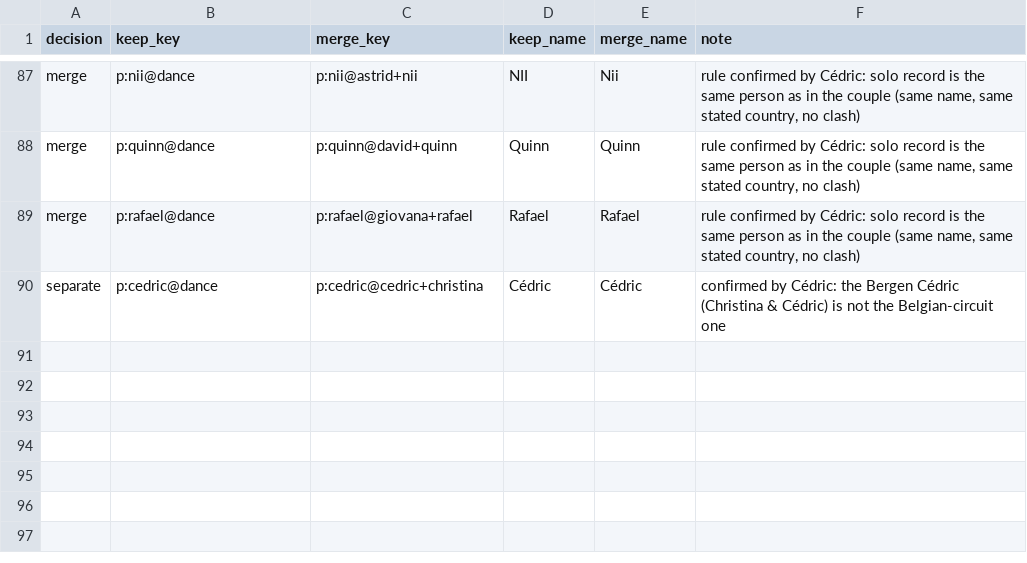
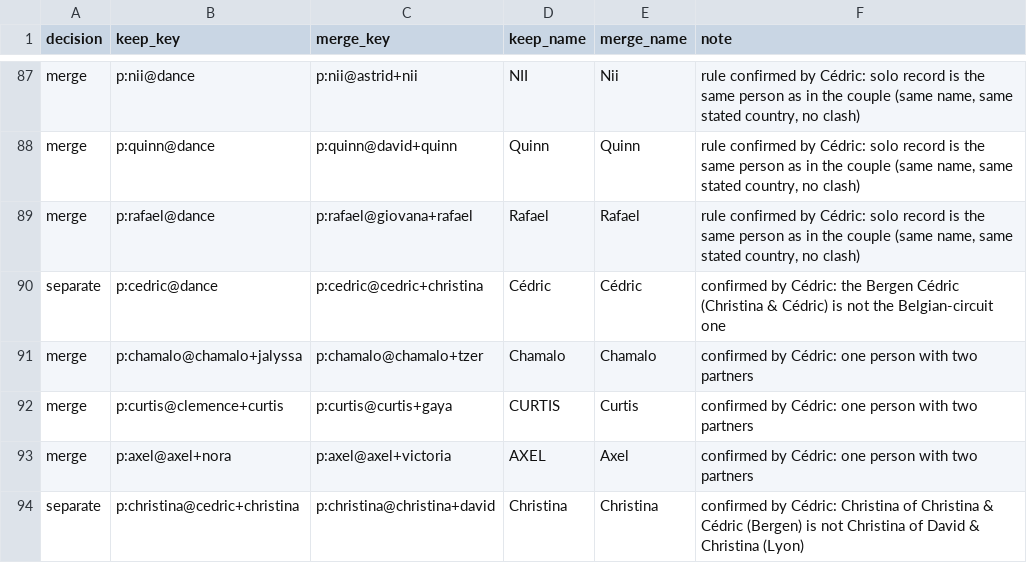
Before and after one commit to clombion/kiz-radar, a CSV file: pipeline/artist_merges.csv, drawn as a sheet; only a part is shown, gaps mark what is left out; the diff names each change by its address in the sheet, - before the commit and + after, or states it on an @@ line.

```diff
--- a/pipeline/artist_merges.csv
+++ b/pipeline/artist_merges.csv
+row 91: merge | p:chamalo@chamalo+jalyssa | p:chamalo@chamalo+tzer | Chamalo | Chamalo | confirmed by Cédric: one person with two partners
+row 92: merge | p:curtis@clemence+curtis | p:curtis@curtis+gaya | CURTIS | Curtis | confirmed by Cédric: one person with two partners
+row 93: merge | p:axel@axel+nora | p:axel@axel+victoria | AXEL | Axel | confirmed by Cédric: one person with two partners
+row 94: separate | p:christina@cedric+christina | p:christina@christina+david | Christina | Christina | confirmed by Cédric: Christina of Christina & Cédric (Bergen) is not Christina of David & Christina (Lyon)
```
Also changed, not shown: pipeline/artist_merge_suggestions.csv, 1 other file.
